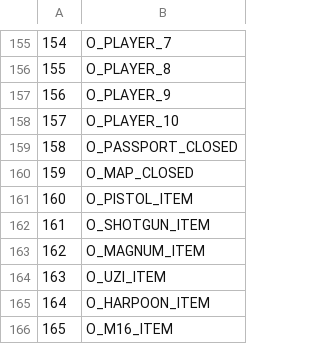
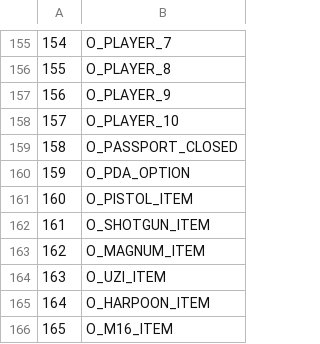
Before and after one commit to LostArtefacts/TRX, a CSV file: data/tr3/ship/cfg/catalog_objects.csv, drawn as a sheet; only a part is shown, gaps mark what is left out.

Commit message:
data: add TR3 PDA model

```diff
--- a/data/tr3/ship/cfg/catalog_objects.csv
+++ b/data/tr3/ship/cfg/catalog_objects.csv
@@ -159,3 +159,3 @@
 158, O_PASSPORT_CLOSED
-159, O_MAP_CLOSED
+159, O_PDA_OPTION
 160, O_PISTOL_ITEM
```
Also changed, not shown: 1 other file.
